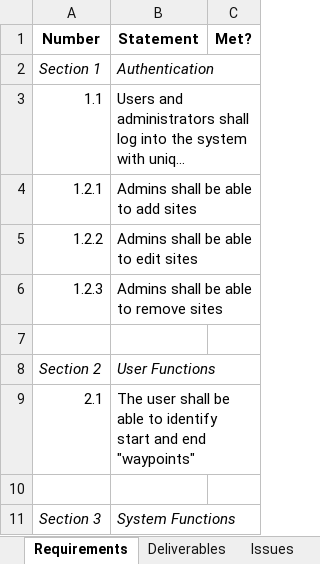
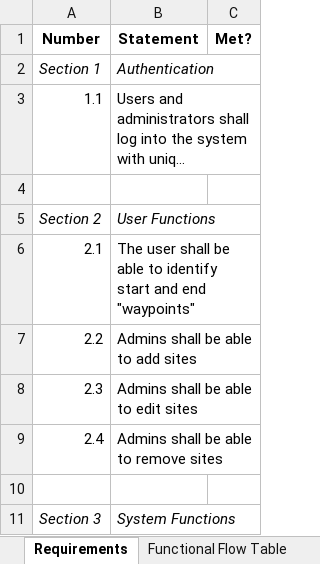
Before and after one commit to chrisp33/UMBC-CMSC_345_TWIX, an Excel workbook: Documents/Status Updates/StatusSheet.xlsx, sheet Requirements, drawn as a sheet; only a part is shown; long unchanged cells end in …; values as stored, in another font and other column widths than the file's, no borders; removed rows and columns are numbered as before the commit, all else as after; the diff names each change by its address in the sheet, - before the commit and + after, or states it on an @@ line.

Commit message:
Formatting, SDD Requirements Matrix, minor edits, signoff page
Added a new sheet to the ongoing status sheet. "Functional Flow Table"
fulfills the requirements for the Requirements Matrix.

```diff
--- a/Documents/Status Updates/StatusSheet.xlsx (sheet Requirements)
+++ b/Documents/Status Updates/StatusSheet.xlsx (sheet Requirements)
+sheet tab: Functional Flow Table
-row 4: 1.2.1 | Admins shall be able to add sites
-row 5: 1.2.2 | Admins shall be able to edit sites
-row 6: 1.2.3 | Admins shall be able to remove sites
+row 7: 2.2 | Admins shall be able to add sites
+row 8: 2.3 | Admins shall be able to edit sites
+row 9: 2.4 | Admins shall be able to remove sites
```
Also changed, not shown: 1 other file.
